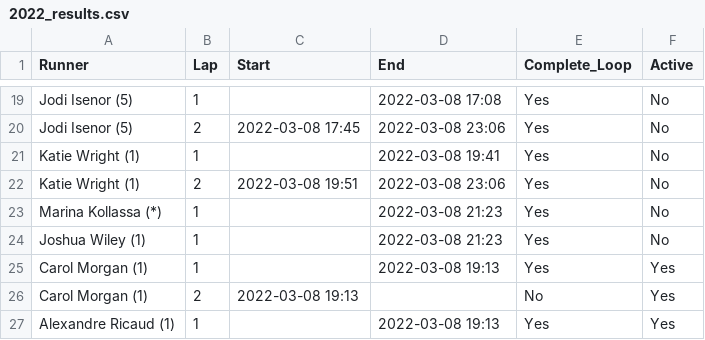
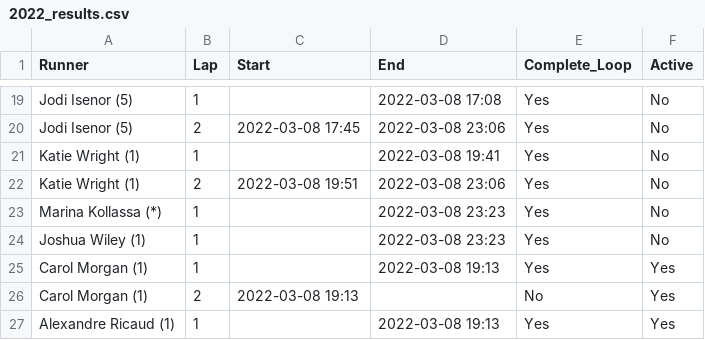
Before and after one commit to johnsug/barkley_plots, a CSV file: 2022_results.csv, drawn as a sheet; only a part is shown, gaps mark what is left out.

Commit message:
Update 2022_results.csv

```diff
--- a/2022_results.csv
+++ b/2022_results.csv
@@ -22,4 +22,4 @@ Katie Wright (1),1,,2022-03-08 19:41,Yes,No
 Katie Wright (1),2,2022-03-08 19:51,2022-03-08 23:06,Yes,No
-Marina Kollassa (*),1,,2022-03-08 21:23,Yes,No
-Joshua Wiley (1),1,,2022-03-08 21:23,Yes,No
+Marina Kollassa (*),1,,2022-03-08 23:23,Yes,No
+Joshua Wiley (1),1,,2022-03-08 23:23,Yes,No
 Carol Morgan (1),1,,2022-03-08 19:13,Yes,Yes
```
